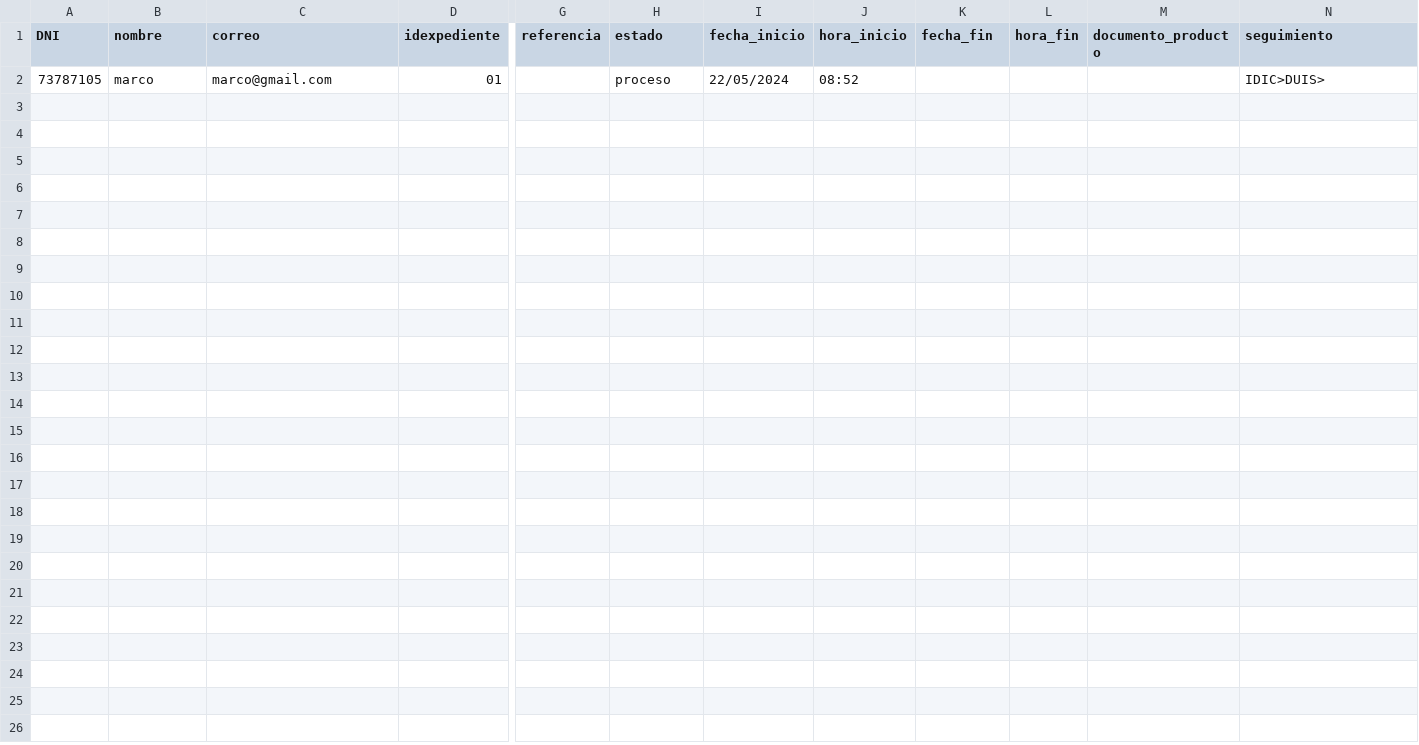
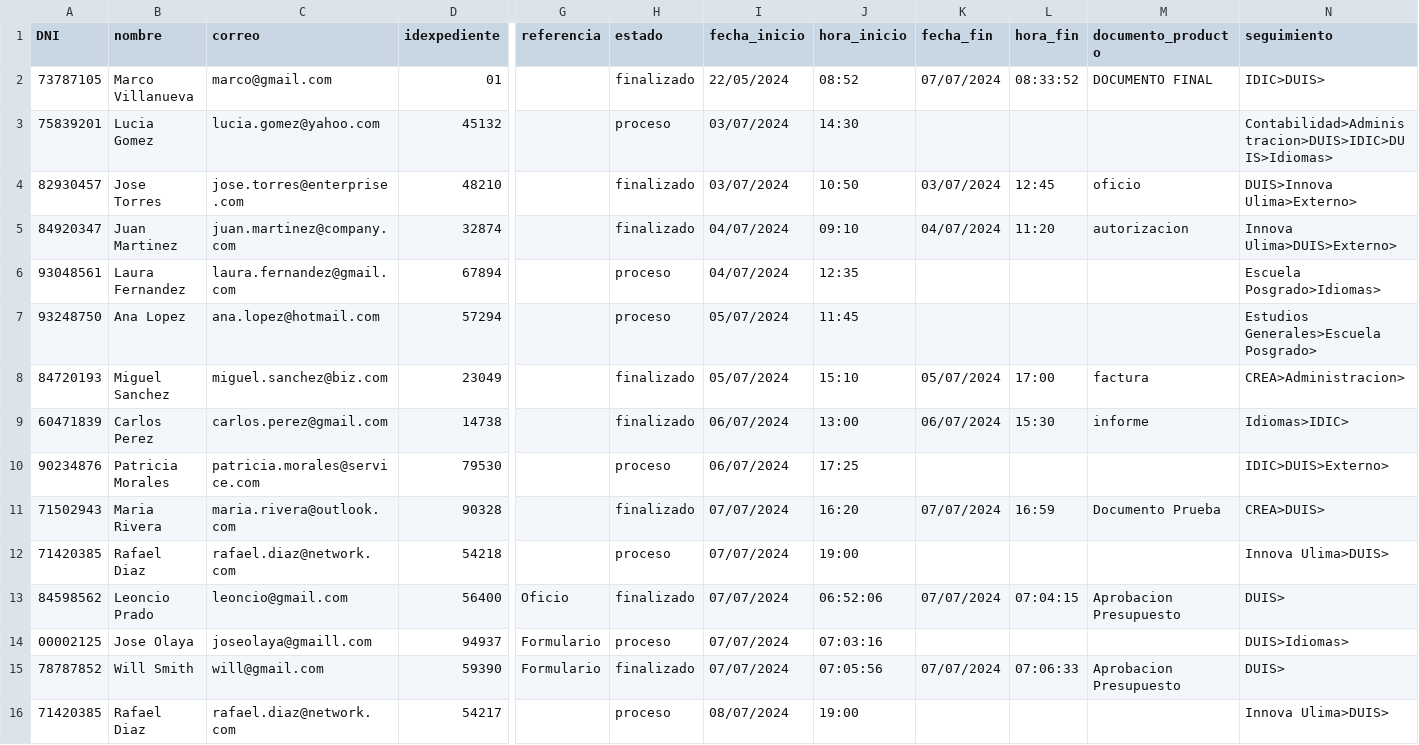
Before and after one commit to marcv00/EDAPROYECTO, a CSV file: src/datos/tramites.csv, drawn as a sheet; only a part is shown, gaps mark what is left out; rows hold the shown columns only; the diff names each change by its address in the sheet, - before the commit and + after, or states it on an @@ line.

Commit message:
ADMIN v1

```diff
--- a/src/datos/tramites.csv
+++ b/src/datos/tramites.csv
-B2 (nombre): marco
+B2 (nombre): Marco Villanueva
-H2 (estado): proceso
+H2 (estado): finalizado
-K2 (fecha_fin): (empty)
+K2 (fecha_fin): 07/07/2024
-L2 (hora_fin): (empty)
+L2 (hora_fin): 08:33:52
-M2 (documento_producto): (empty)
+M2 (documento_producto): DOCUMENTO FINAL
+row 3: 75839201 | Lucia Gomez | lucia.gomez@yahoo.com | 45132 |  | proceso | 03/07/2024 | 14:30 |  |  |  | Contabilidad>Administracion>DUIS>IDIC>DUIS>Idiomas>
+row 4: 82930457 | Jose Torres | jose.torres@enterprise.com | 48210 |  | finalizado | 03/07/2024 | 10:50 | 03/07/2024 | 12:45 | oficio | DUIS>Innova Ulima>Externo>
+row 5: 84920347 | Juan Martinez | juan.martinez@company.com | 32874 |  | finalizado | 04/07/2024 | 09:10 | 04/07/2024 | 11:20 | autorizacion | Innova Ulima>DUIS>Externo>
+row 6: 93048561 | Laura Fernandez | laura.fernandez@gmail.com | 67894 |  | proceso | 04/07/2024 | 12:35 |  |  |  | Escuela Posgrado>Idiomas>
+row 7: 93248750 | Ana Lopez | ana.lopez@hotmail.com | 57294 |  | proceso | 05/07/2024 | 11:45 |  |  |  | Estudios Generales>Escuela Posgrado>
+row 8: 84720193 | Miguel Sanchez | miguel.sanchez@biz.com | 23049 |  | finalizado | 05/07/2024 | 15:10 | 05/07/2024 | 17:00 | factura | CREA>Administracion>
+row 9: 60471839 | Carlos Perez | carlos.perez@gmail.com | 14738 |  | finalizado | 06/07/2024 | 13:00 | 06/07/2024 | 15:30 | informe | Idiomas>IDIC>
+row 10: 90234876 | Patricia Morales | patricia.morales@service.com | 79530 |  | proceso | 06/07/2024 | 17:25 |  |  |  | IDIC>DUIS>Externo>
+row 11: 71502943 | Maria Rivera | maria.rivera@outlook.com | 90328 |  | finalizado | 07/07/2024 | 16:20 | 07/07/2024 | 16:59 | Documento Prueba | CREA>DUIS>
+row 12: 71420385 | Rafael Diaz | rafael.diaz@network.com | 54218 |  | proceso | 07/07/2024 | 19:00 |  |  |  | Innova Ulima>DUIS>
+row 13: 84598562 | Leoncio Prado | leoncio@gmail.com | 56400 | Oficio | finalizado | 07/07/2024 | 06:52:06 | 07/07/2024 | 07:04:15 | Aprobacion Presupuesto | DUIS>
+row 14: 00002125 | Jose Olaya | joseolaya@gmaill.com | 94937 | Formulario | proceso | 07/07/2024 | 07:03:16 |  |  |  | DUIS>Idiomas>
+row 15: 78787852 | Will Smith | will@gmail.com | 59390 | Formulario | finalizado | 07/07/2024 | 07:05:56 | 07/07/2024 | 07:06:33 | Aprobacion Presupuesto | DUIS>
+row 16: 71420385 | Rafael Diaz | rafael.diaz@network.com | 54217 |  | proceso | 08/07/2024 | 19:00 |  |  |  | Innova Ulima>DUIS>
```
Also changed, not shown: src/datos/admins.csv, 9 other files.
